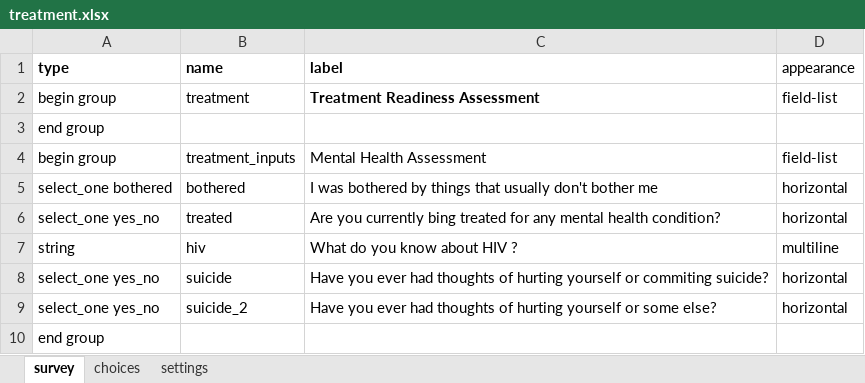
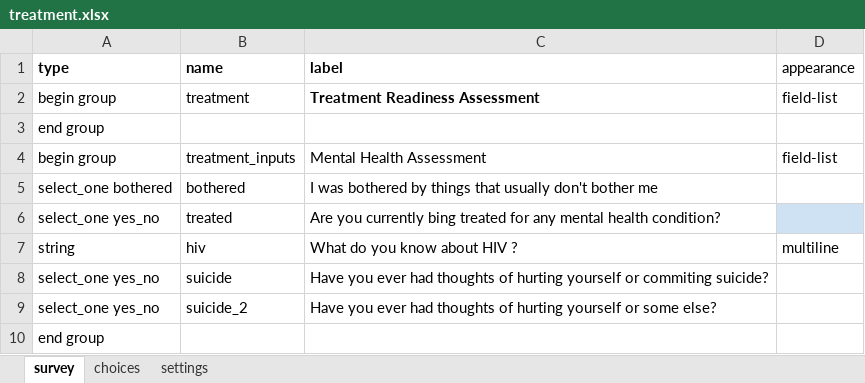
Before and after one commit to gitcliff/mydhi-cht-config, an Excel workbook: config/forms/app/treatment.xlsx, sheet survey, drawn as a sheet; values as stored, in another font and other column widths than the file's, no borders; charts and pictures not drawn; the diff names each change by its address in the sheet, - before the commit and + after, or states it on an @@ line.

```diff
--- a/config/forms/app/treatment.xlsx (sheet survey)
+++ b/config/forms/app/treatment.xlsx (sheet survey)
-D5:D6 (appearance): horizontal
+D5:D6 (appearance): (empty)
-D6 fill: none
+D6 fill: #CFE2F3
-D8:D9 (appearance): horizontal
+D8:D9 (appearance): (empty)
```
Also changed, not shown: sheet choices, config/forms/app/care.xlsx, config/forms/app/srq.xlsx, 3 other files.
